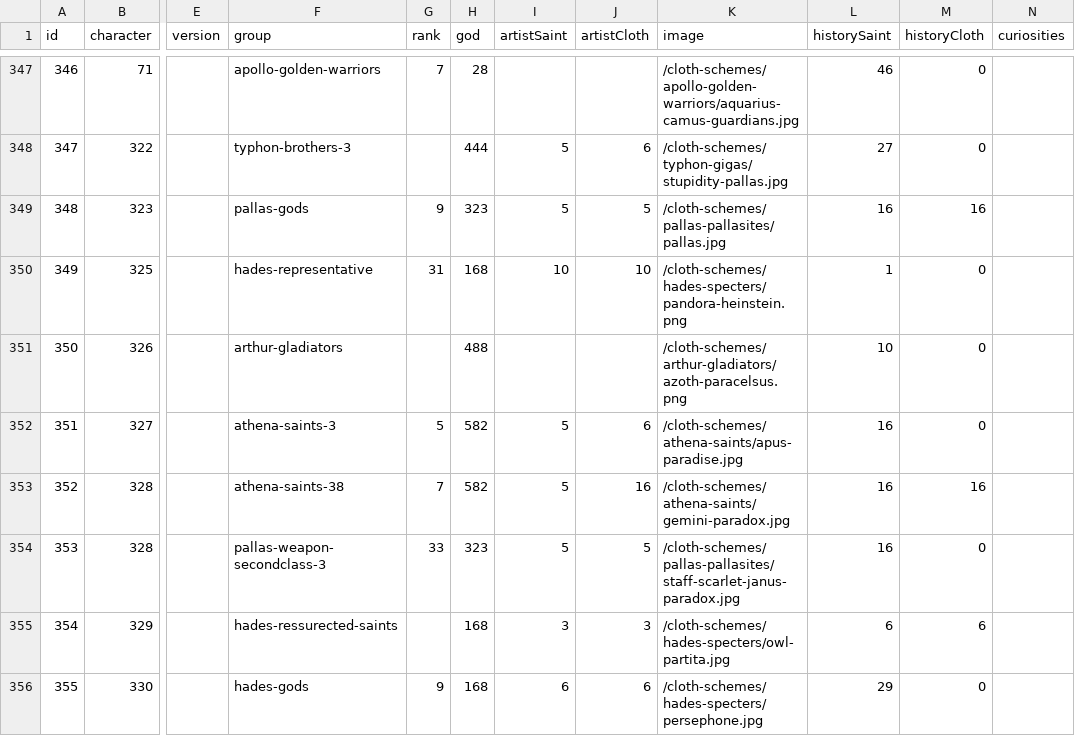
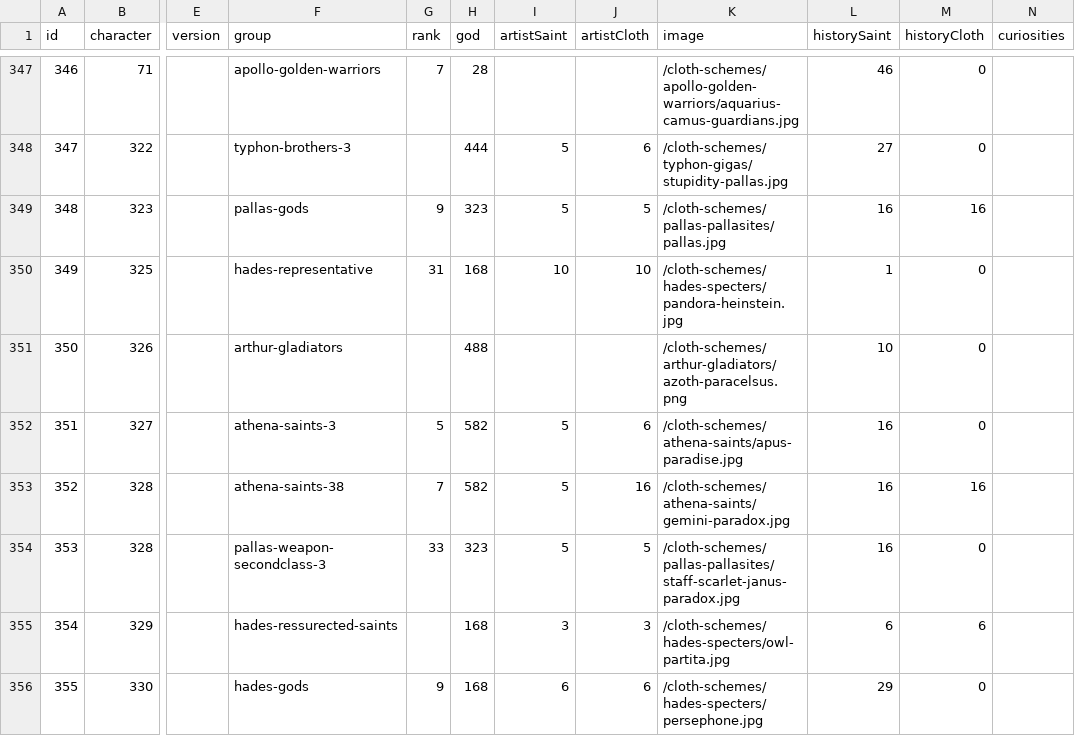
Before and after one commit to diegochagas/saintseiyacloths, a CSV file: csv/data/saints.csv, drawn as a sheet; only a part is shown, gaps mark what is left out; the diff names each change by its address in the sheet, - before the commit and + after, or states it on an @@ line.

Commit message:
feat: full cloth scheme for SURPLICE PANDORA

```diff
--- a/csv/data/saints.csv
+++ b/csv/data/saints.csv
-K350 (image): /cloth-schemes/hades-specters/pandora-heinstein.png
+K350 (image): /cloth-schemes/hades-specters/pandora-heinstein.jpg
```
Also changed, not shown: 3 other files.
